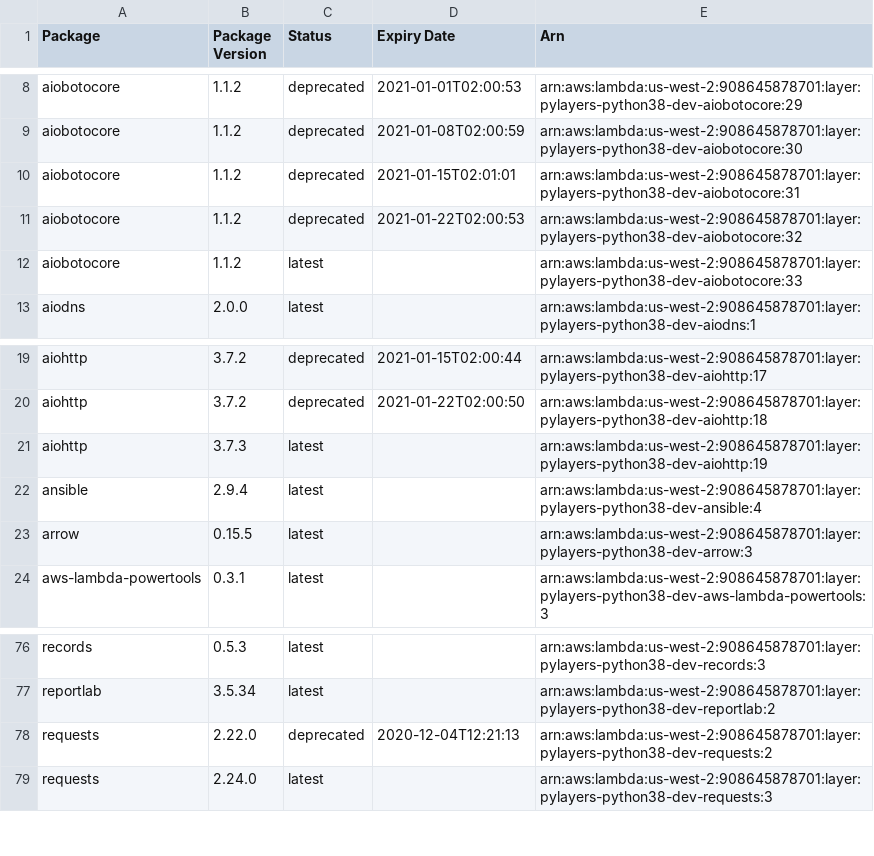
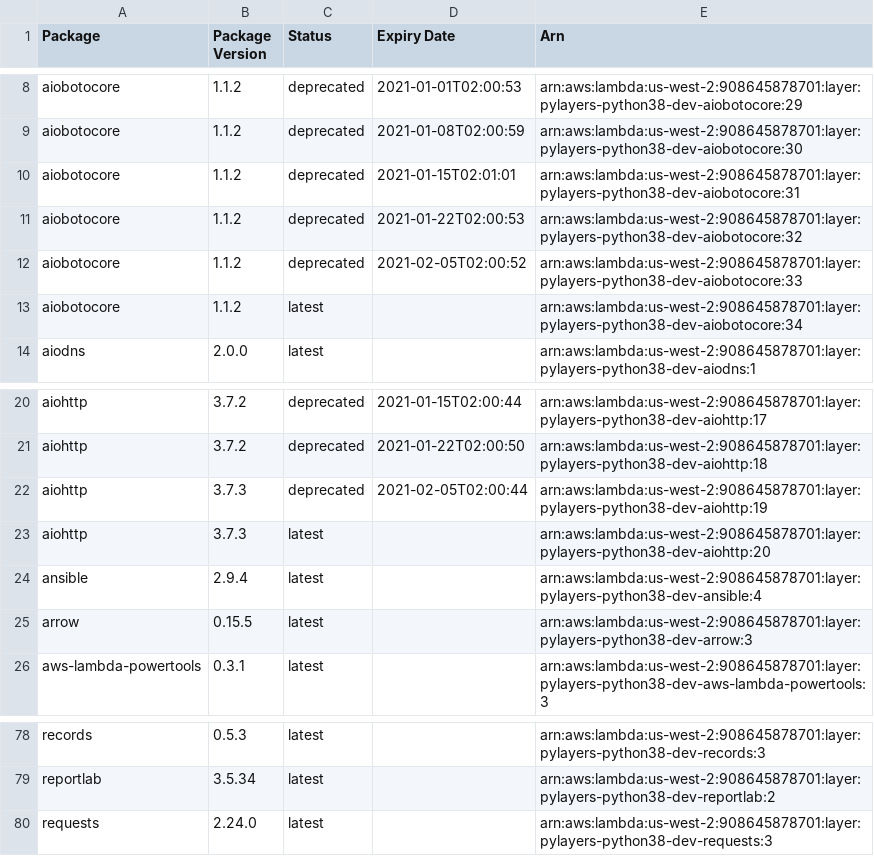
Before and after one commit to keithrozario/Klayers-dev, a CSV file: deployments/python3.8/arns/us-west-2.csv, drawn as a sheet; only a part is shown, gaps mark what is left out.

```diff
--- a/deployments/python3.8/arns/us-west-2.csv
+++ b/deployments/python3.8/arns/us-west-2.csv
@@ -11,3 +11,4 @@ aiobotocore,1.1.2,deprecated,2021-01-15T02:01:01,arn:aws:lambda:us-west-2:908645
 aiobotocore,1.1.2,deprecated,2021-01-22T02:00:53,arn:aws:lambda:us-west-2:908645878701:layer:pylayers-python38-dev-aiobotocore:32
-aiobotocore,1.1.2,latest,,arn:aws:lambda:us-west-2:908645878701:layer:pylayers-python38-dev-aiobotocore:33
+aiobotocore,1.1.2,deprecated,2021-02-05T02:00:52,arn:aws:lambda:us-west-2:908645878701:layer:pylayers-python38-dev-aiobotocore:33
+aiobotocore,1.1.2,latest,,arn:aws:lambda:us-west-2:908645878701:layer:pylayers-python38-dev-aiobotocore:34
 aiodns,2.0.0,latest,,arn:aws:lambda:us-west-2:908645878701:layer:pylayers-python38-dev-aiodns:1
@@ -20,3 +21,4 @@ aiohttp,3.7.2,deprecated,2021-01-15T02:00:44,arn:aws:lambda:us-west-2:9086458787
 aiohttp,3.7.2,deprecated,2021-01-22T02:00:50,arn:aws:lambda:us-west-2:908645878701:layer:pylayers-python38-dev-aiohttp:18
-aiohttp,3.7.3,latest,,arn:aws:lambda:us-west-2:908645878701:layer:pylayers-python38-dev-aiohttp:19
+aiohttp,3.7.3,deprecated,2021-02-05T02:00:44,arn:aws:lambda:us-west-2:908645878701:layer:pylayers-python38-dev-aiohttp:19
+aiohttp,3.7.3,latest,,arn:aws:lambda:us-west-2:908645878701:layer:pylayers-python38-dev-aiohttp:20
 ansible,2.9.4,latest,,arn:aws:lambda:us-west-2:908645878701:layer:pylayers-python38-dev-ansible:4
@@ -77,3 +79,2 @@ records,0.5.3,latest,,arn:aws:lambda:us-west-2:908645878701:layer:pylayers-pytho
 reportlab,3.5.34,latest,,arn:aws:lambda:us-west-2:908645878701:layer:pylayers-python38-dev-reportlab:2
-requests,2.22.0,deprecated,2020-12-04T12:21:13,arn:aws:lambda:us-west-2:908645878701:layer:pylayers-python38-dev-requests:2
 requests,2.24.0,latest,,arn:aws:lambda:us-west-2:908645878701:layer:pylayers-python38-dev-requests:3
```
Also changed, not shown: deployments/python3.8/arns/us-east-1.csv, 2 other files.
